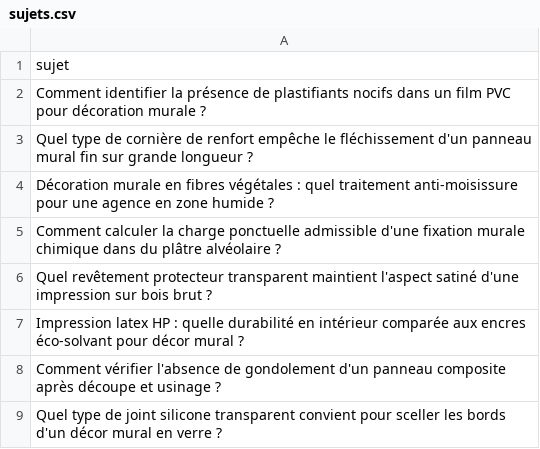
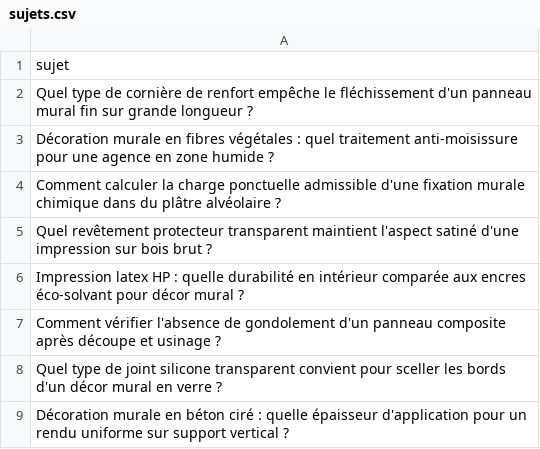
Before and after one commit to Metalosmose21/Agence-2, a CSV file: sujets.csv, drawn as a sheet; only a part is shown; the shorter side is filled out with more unchanged rows; the diff names each change by its address in the sheet, - before the commit and + after, or states it on an @@ line.

```diff
--- a/sujets.csv
+++ b/sujets.csv
-row 2: Comment identifier la présence de plastifiants nocifs dans un film PVC pour décoration murale ?
```
Also changed, not shown: sujets_traites.csv.
